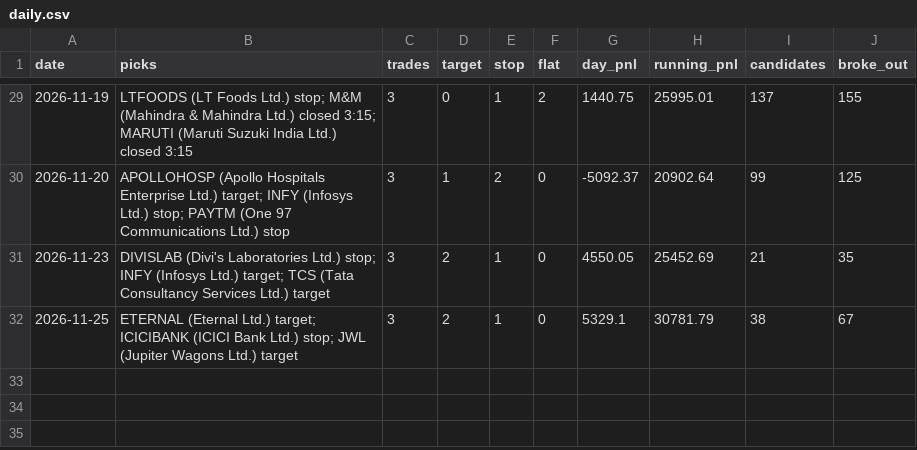
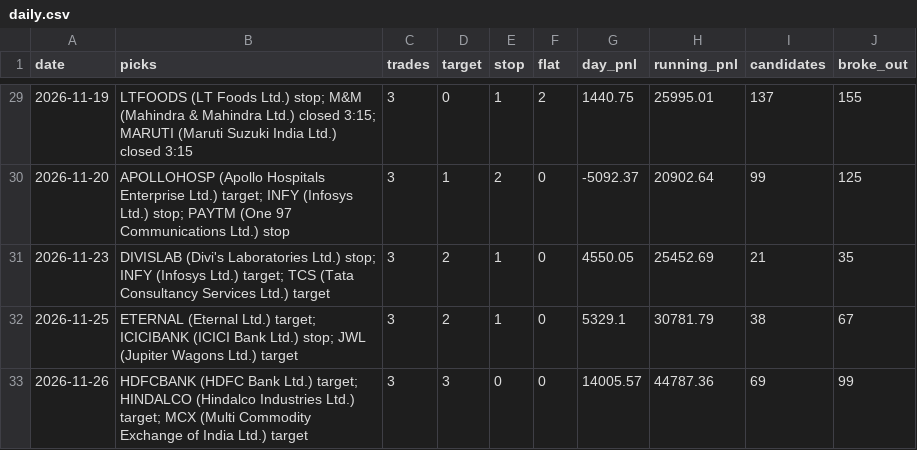
Before and after one commit to Adit0396/AlgoTrading, a CSV file: forward-test-data-india/daily.csv, drawn as a sheet; only a part is shown, gaps mark what is left out; the diff names each change by its address in the sheet, - before the commit and + after, or states it on an @@ line.

```diff
--- a/forward-test-data-india/daily.csv
+++ b/forward-test-data-india/daily.csv
+row 33: 2026-11-26 | HDFCBANK (HDFC Bank Ltd.) target; HINDALCO (Hindalco Industries Ltd.) target; MCX (Multi Commodity Exchange of India Ltd.) target | 3 | 3 | 0 | 0 | 14005.57 | 44787.36 | 69 | 99
```
Also changed, not shown: forward-test-data-india/results.csv, 5 other files.
